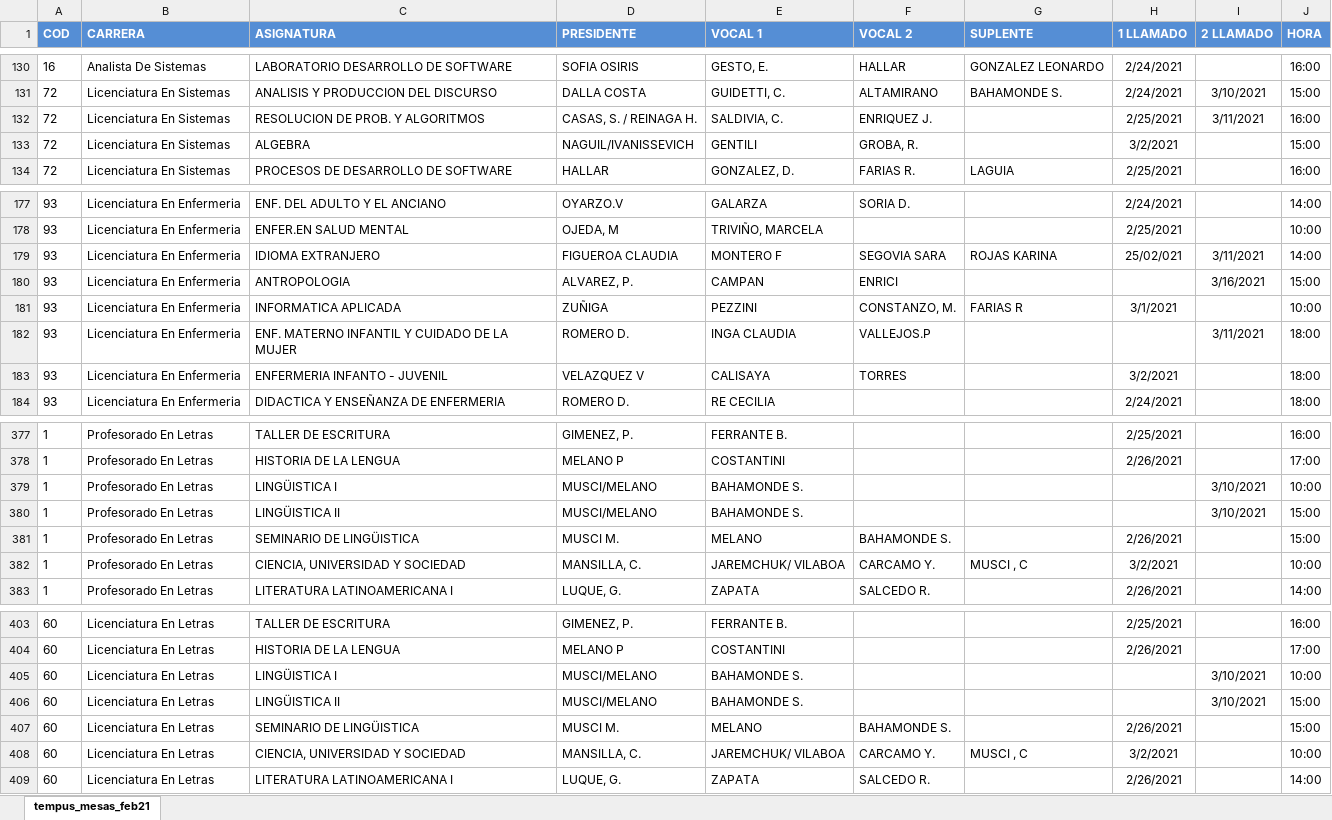
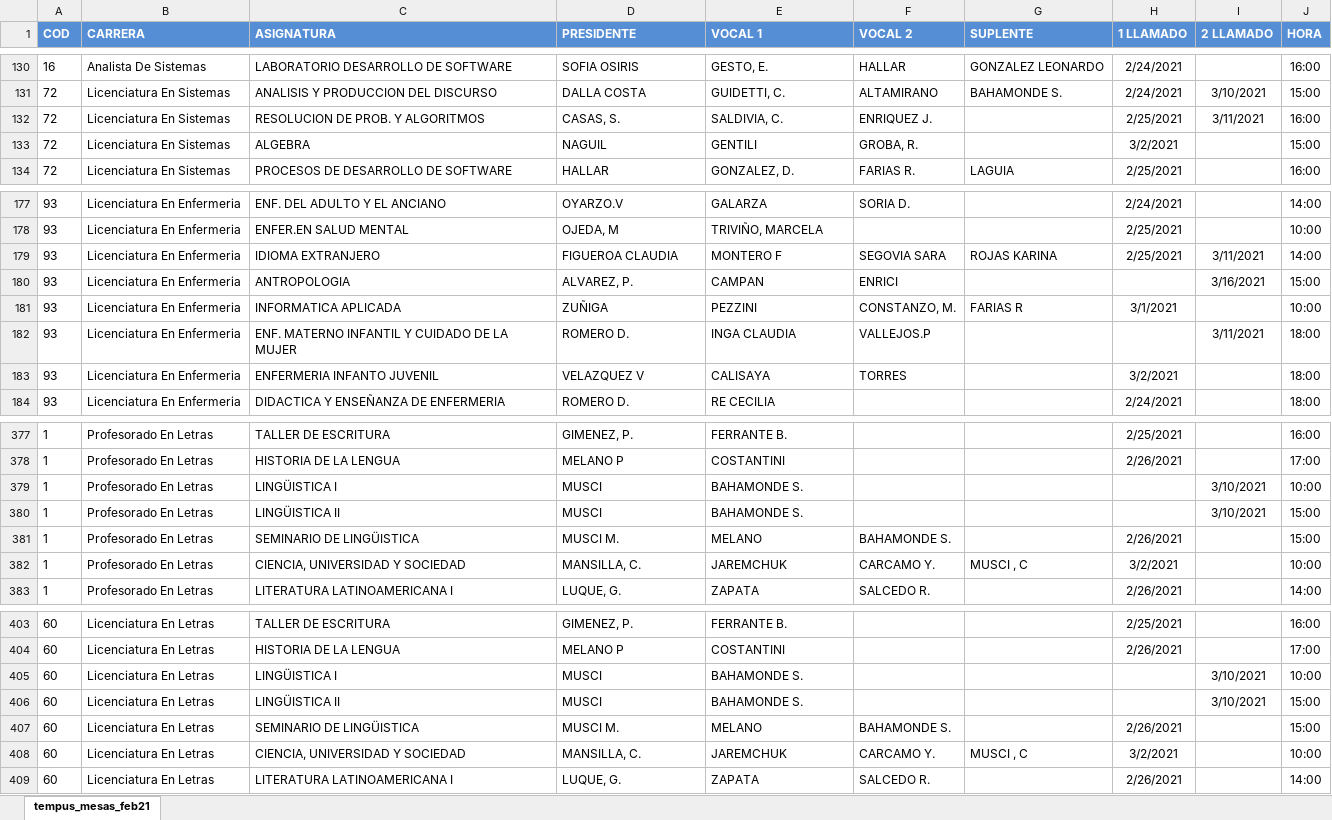
Before and after one commit to grupoyenu/yenu, an Excel workbook: 03. Analisis y diseño/04. Base de datos/04. Archivos/tempus_mesas_feb21.xlsx, sheet tempus_mesas_feb21, drawn as a sheet; only a part is shown, gaps mark what is left out; values as stored, in another font and other column widths than the file's, no borders; the diff covers the shown part only; the diff names each change by its address in the sheet, - before the commit and + after, or states it on an @@ line.

Commit message:
Corrección del archivo de mesas de examen para validar con Tempus

```diff
--- a/03. Analisis y diseño/04. Base de datos/04. Archivos/tempus_mesas_feb21.xlsx (sheet tempus_mesas_feb21)
+++ b/03. Analisis y diseño/04. Base de datos/04. Archivos/tempus_mesas_feb21.xlsx (sheet tempus_mesas_feb21)
-D132 (PRESIDENTE): CASAS, S. / REINAGA H.
+D132 (PRESIDENTE): CASAS, S.
-D133 (PRESIDENTE): NAGUIL/IVANISSEVICH
+D133 (PRESIDENTE): NAGUIL
-H179 (1 LLAMADO): 25/02/021
+H179 (1 LLAMADO): 2/25/2021
-C183 (ASIGNATURA): ENFERMERIA INFANTO - JUVENIL
+C183 (ASIGNATURA): ENFERMERIA INFANTO JUVENIL
-D379:D380 (PRESIDENTE): MUSCI/MELANO
+D379:D380 (PRESIDENTE): MUSCI
-E382 (VOCAL 1): JAREMCHUK/ VILABOA
+E382 (VOCAL 1): JAREMCHUK
-D405:D406 (PRESIDENTE): MUSCI/MELANO
+D405:D406 (PRESIDENTE): MUSCI
-E408 (VOCAL 1): JAREMCHUK/ VILABOA
+E408 (VOCAL 1): JAREMCHUK
```
Also changed, not shown: 29 edited cells elsewhere in this sheet, 1 other file.
